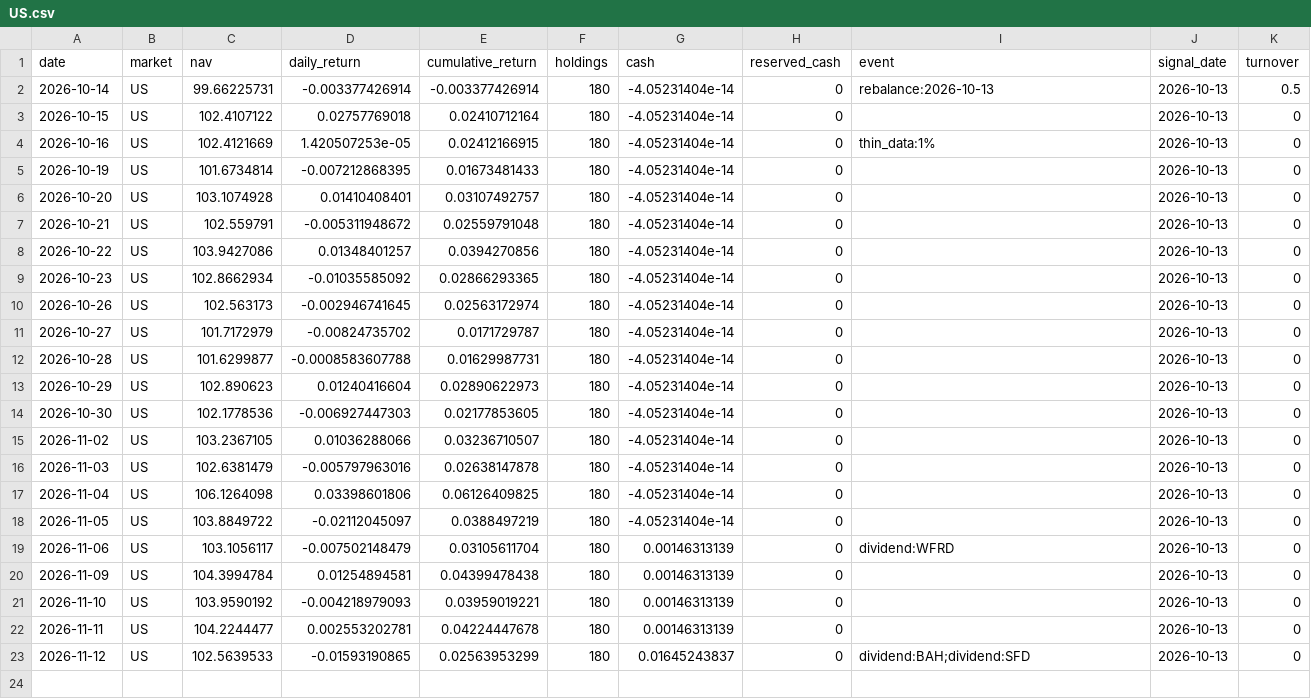
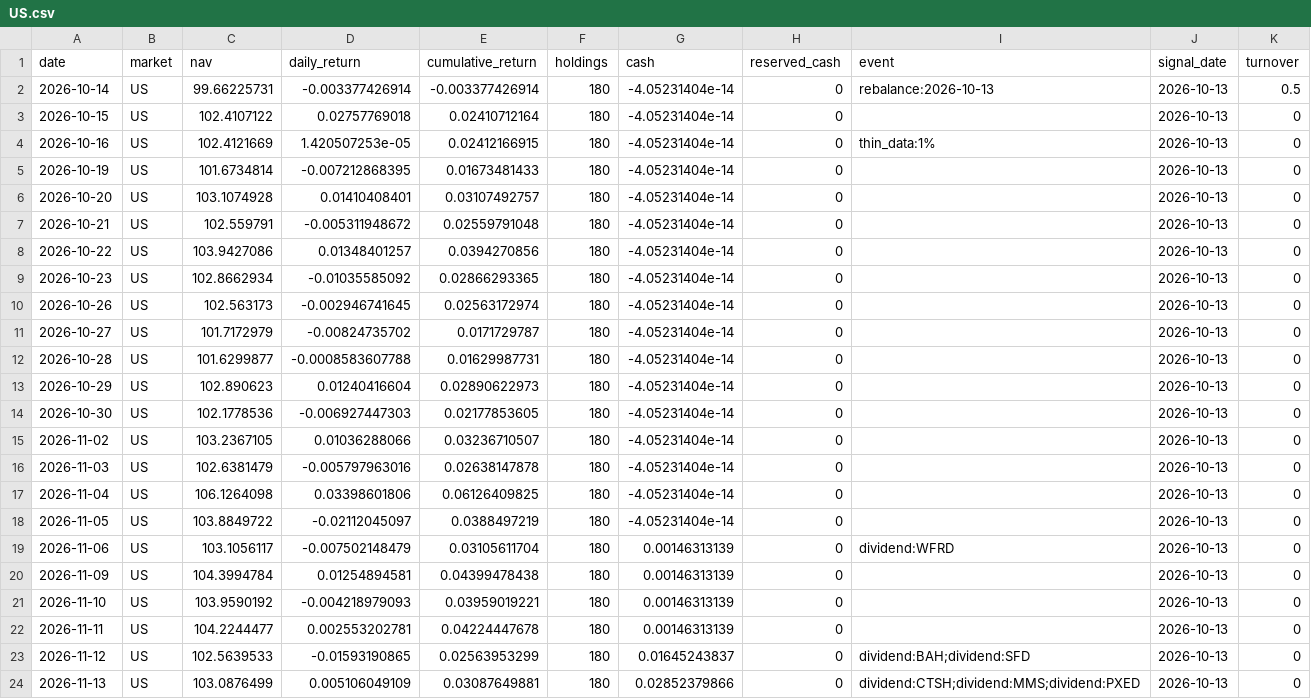
Before and after one commit to hdcapital/fcf-factor, a CSV file: data/performance/US.csv, drawn as a sheet; the diff names each change by its address in the sheet, - before the commit and + after, or states it on an @@ line.

```diff
--- a/data/performance/US.csv
+++ b/data/performance/US.csv
+row 24: 2026-11-13 | US | 103.0876499 | 0.005106049109 | 0.03087649881 | 180 | 0.02852379866 | 0 | dividend:CTSH;dividend:MMS;dividend:PXED | 2026-10-13 | 0
```
Also changed, not shown: data/performance/CA.csv, data/prices/AU/2026-11.csv, 18 other files.
